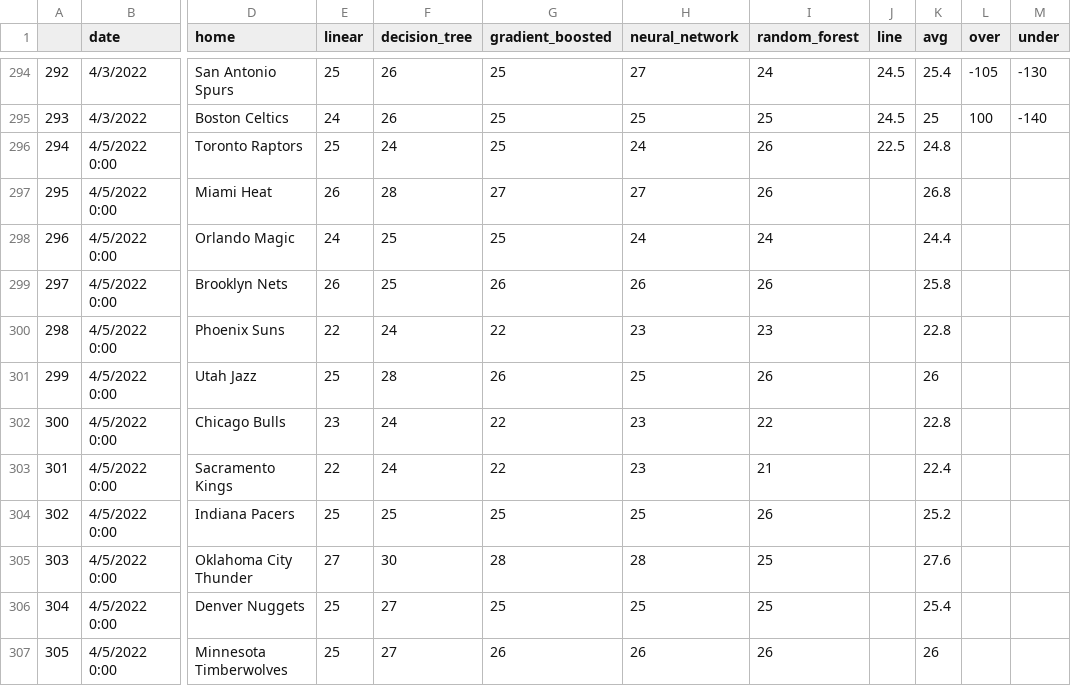
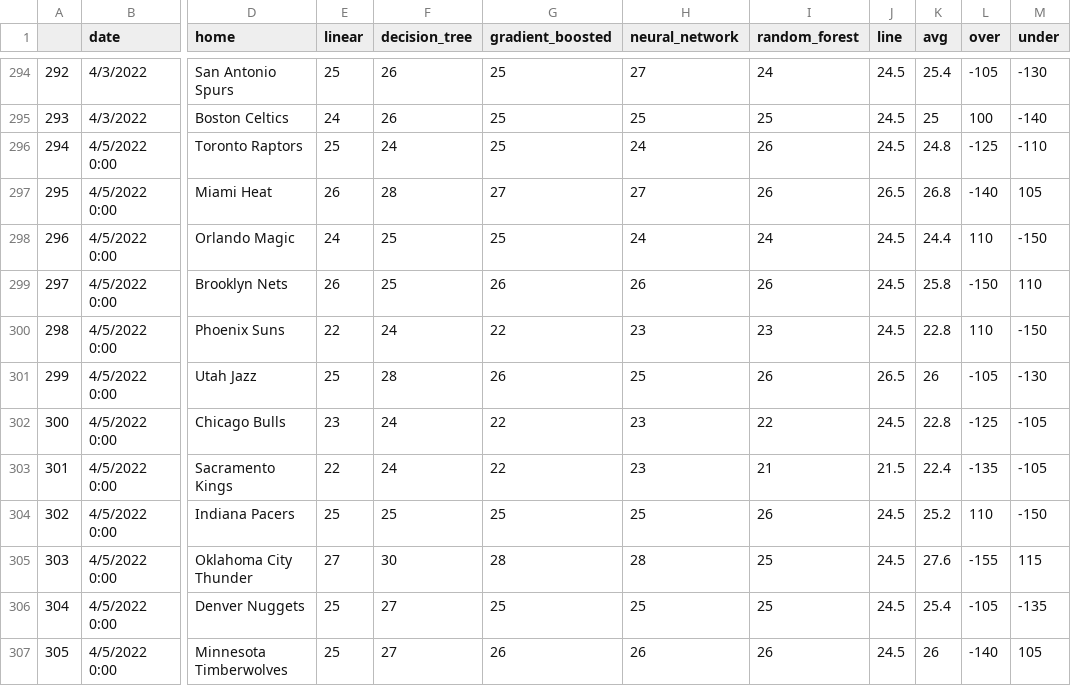
Before and after one commit to tylerengland25/NBA, a CSV file: backend/predictions/3p_predictions.csv, drawn as a sheet; only a part is shown, gaps mark what is left out; the diff names each change by its address in the sheet, - before the commit and + after, or states it on an @@ line.

```diff
--- a/backend/predictions/3p_predictions.csv
+++ b/backend/predictions/3p_predictions.csv
-J296 (line): 22.5
+J296 (line): 24.5
-L296 (over): (empty)
+L296 (over): -125
-M296 (under): (empty)
+M296 (under): -110
-J297 (line): (empty)
+J297 (line): 26.5
-L297 (over): (empty)
+L297 (over): -140
-M297 (under): (empty)
+M297 (under): 105
-J298:J300 (line): (empty)
+J298:J300 (line): 24.5
-L298 (over): (empty)
+L298 (over): 110
-M298 (under): (empty)
+M298 (under): -150
-L299 (over): (empty)
+L299 (over): -150
-M299 (under): (empty)
+M299 (under): 110
-L300 (over): (empty)
+L300 (over): 110
-M300 (under): (empty)
+M300 (under): -150
-J301 (line): (empty)
+J301 (line): 26.5
-L301 (over): (empty)
+L301 (over): -105
-M301 (under): (empty)
+M301 (under): -130
-J302 (line): (empty)
+J302 (line): 24.5
-L302 (over): (empty)
+L302 (over): -125
-M302:M303 (under): (empty)
+M302:M303 (under): -105
-J303 (line): (empty)
+J303 (line): 21.5
-L303 (over): (empty)
+L303 (over): -135
-J304:J307 (line): (empty)
+J304:J307 (line): 24.5
-L304 (over): (empty)
+L304 (over): 110
-M304 (under): (empty)
+M304 (under): -150
-L305 (over): (empty)
+L305 (over): -155
-M305 (under): (empty)
+M305 (under): 115
-L306 (over): (empty)
+L306 (over): -105
-M306 (under): (empty)
+M306 (under): -135
-L307 (over): (empty)
+L307 (over): -140
-M307 (under): (empty)
+M307 (under): 105
```
Also changed, not shown: 2 other files.
